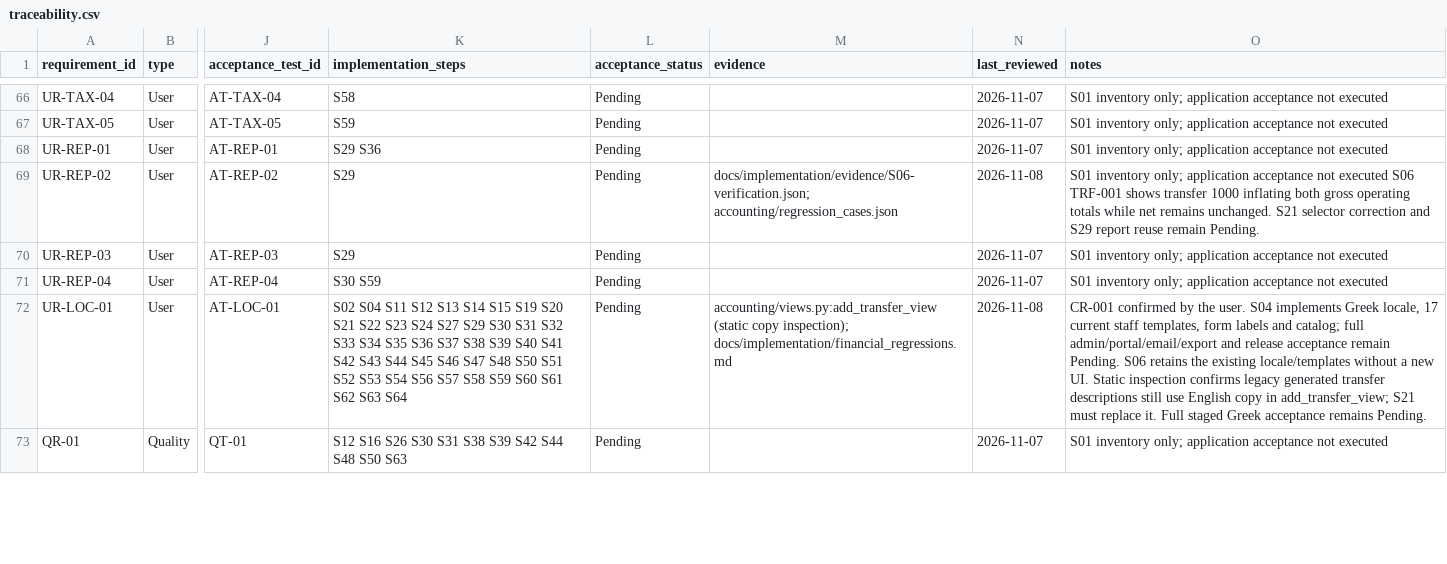
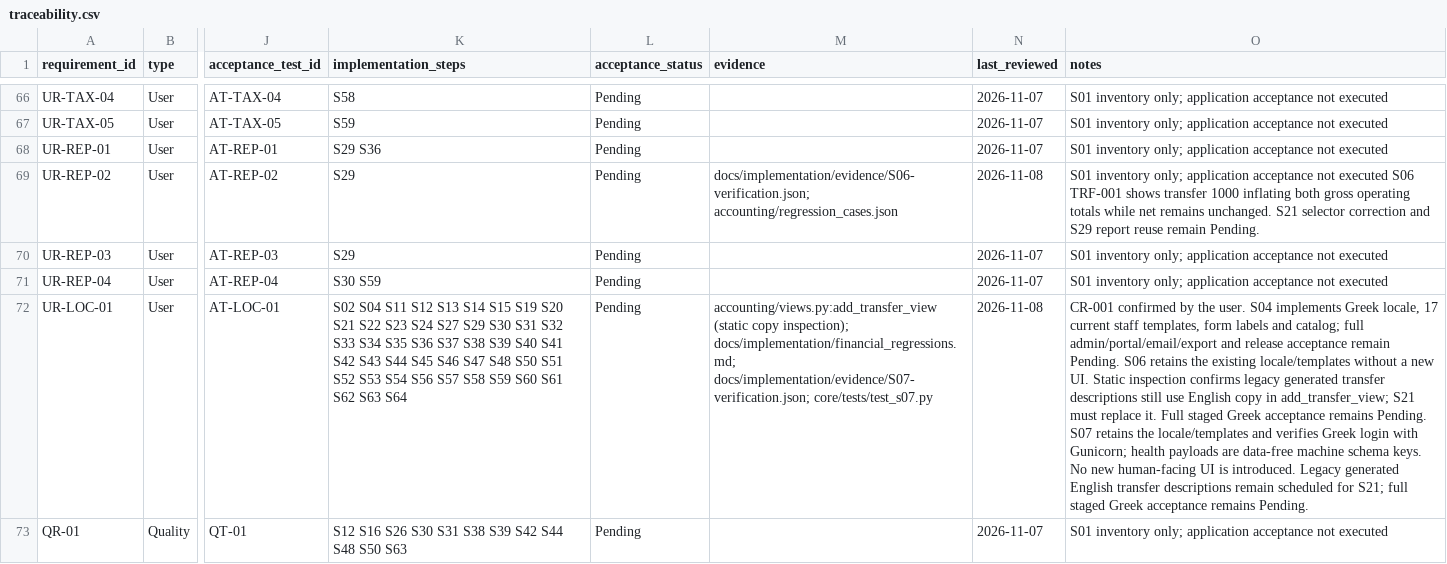
Before and after one commit to vtsakan/accounting_platform, a CSV file: docs/implementation/traceability.csv, drawn as a sheet; only a part is shown, gaps mark what is left out; the diff covers the shown part only; the diff names each change by its address in the sheet, - before the commit and + after, or states it on an @@ line.

```diff
--- a/docs/implementation/traceability.csv
+++ b/docs/implementation/traceability.csv
-M72 (evidence): …copy inspection); docs/implementation/financial_regressions.md
+M72 (evidence): …copy inspection); docs/implementation/financial_regressions.md; docs/implementation/evidence/S07-verification.json; core/tests/test_s07.py
-O72 (notes): …remains Pending.
+O72 (notes): …remains Pending. S07 retains the locale/templates and verifies Greek login with Gunicorn; health payloads are data-free machine schema keys. No new human-facing UI is introduced. Legacy generated English transfer descriptions remain scheduled for S21; full staged Greek acceptance remains Pending.
```
Also changed, not shown: 8 edited cells elsewhere in this file, docs/implementation/steps.csv, docs/security/secret_scan_allowlist.csv, 28 other files.
